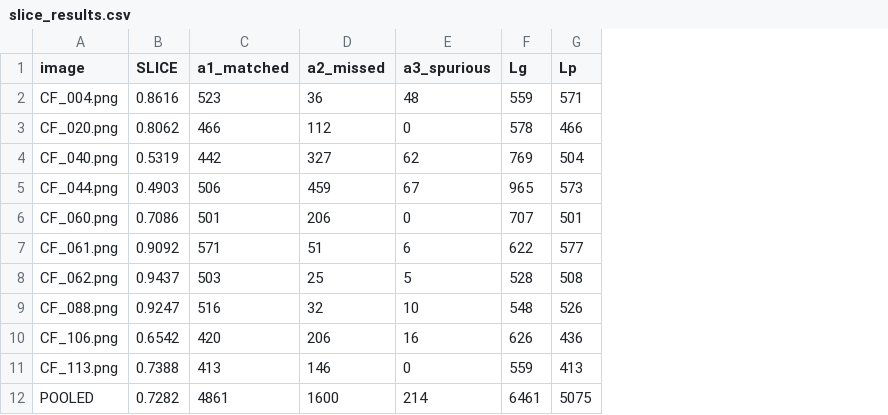
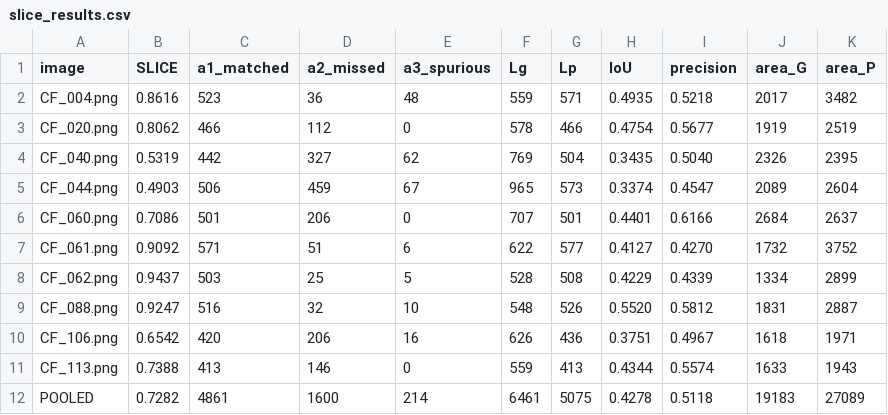
Before and after one commit to Ronald-Kray/slice-metric, a CSV file: example/output/slice_results.csv, drawn as a sheet; the diff names each change by its address in the sheet, - before the commit and + after, or states it on an @@ line.

Commit message:
Example results table with IoU, precision and mask areas

```diff
--- a/example/output/slice_results.csv
+++ b/example/output/slice_results.csv
+column H (IoU), rows 2-12: 0.4935 | 0.4754 | 0.3435 | 0.3374 | 0.4401 | 0.4127 | 0.4229 | 0.5520 | 0.3751 | 0.4344 | 0.4278
+column I (precision), rows 2-12: 0.5218 | 0.5677 | 0.5040 | 0.4547 | 0.6166 | 0.4270 | 0.4339 | 0.5812 | 0.4967 | 0.5574 | 0.5118
+column J (area_G), rows 2-12: 2017 | 1919 | 2326 | 2089 | 2684 | 1732 | 1334 | 1831 | 1618 | 1633 | 19183
+column K (area_P), rows 2-12: 3482 | 2519 | 2395 | 2604 | 2637 | 3752 | 2899 | 2887 | 1971 | 1943 | 27089
```
